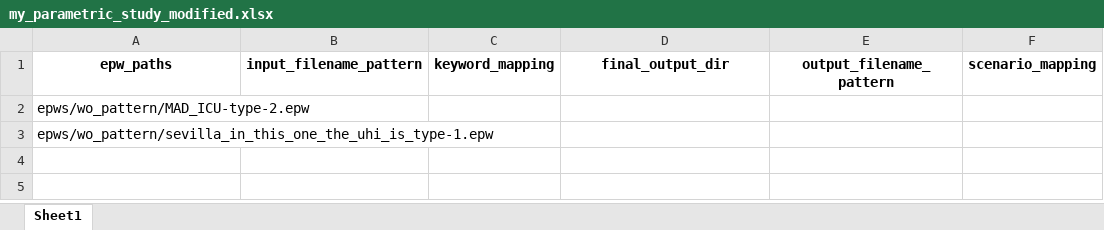
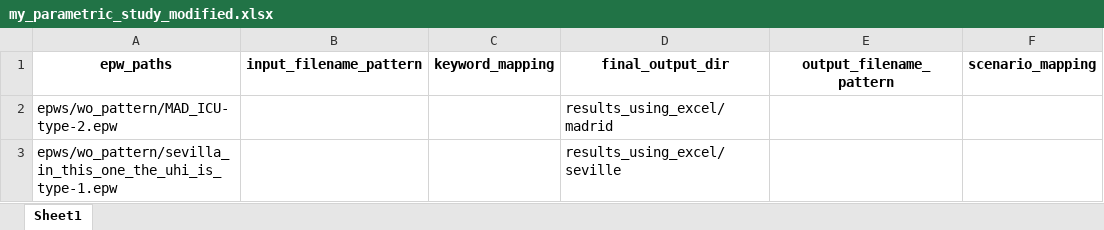
Before and after one commit to dsanchez-garcia/pyfwg, an Excel workbook: my_parametric_study_modified.xlsx, sheet Sheet1, drawn as a sheet; only a part is shown; values as stored, in another font and other column widths than the file's, no borders; the diff names each change by its address in the sheet, - before the commit and + after, or states it on an @@ line.

```diff
--- a/my_parametric_study_modified.xlsx (sheet Sheet1)
+++ b/my_parametric_study_modified.xlsx (sheet Sheet1)
-D2: (empty)
+D2: results_using_excel/madrid
-D3: (empty)
+D3: results_using_excel/seville
```
Also changed, not shown: my_parametric_study.xlsx, 4 other files.
